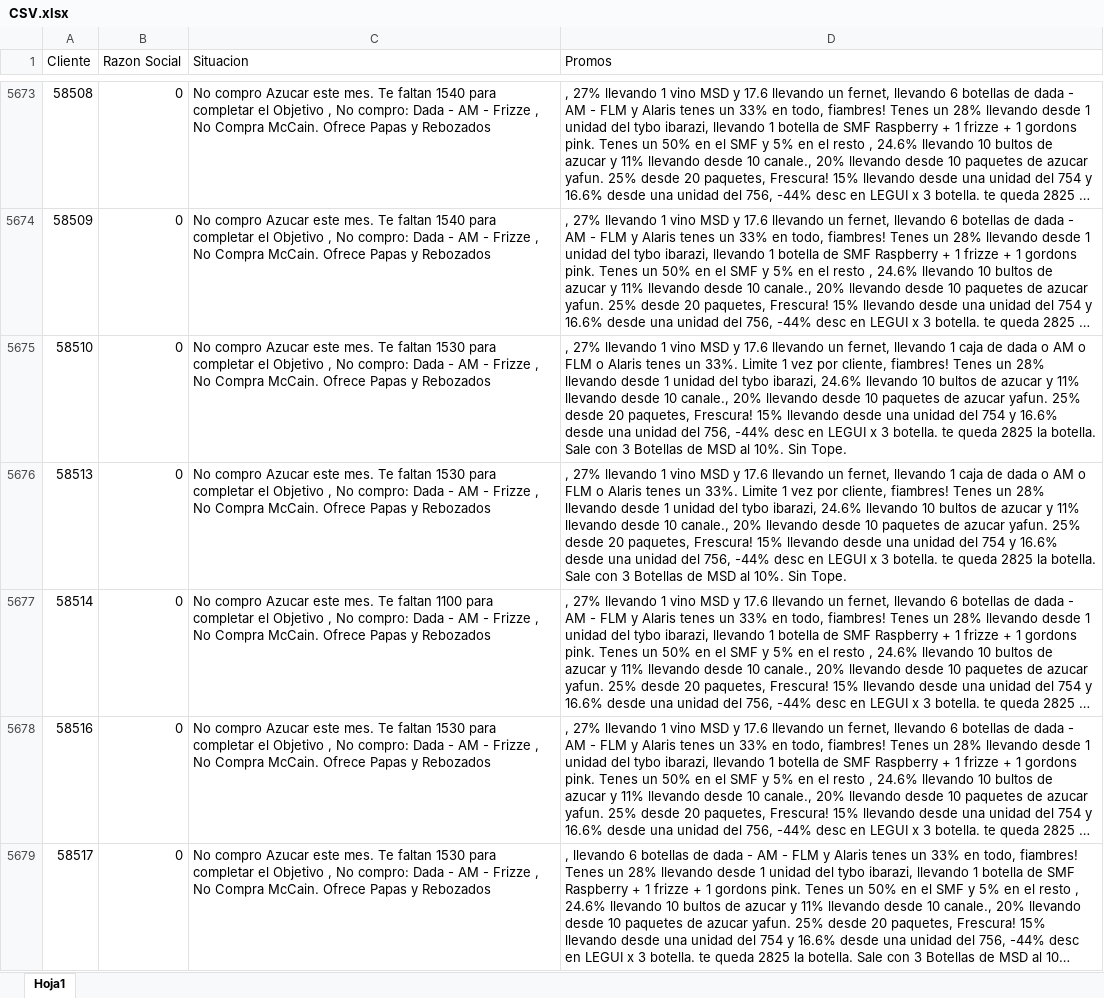
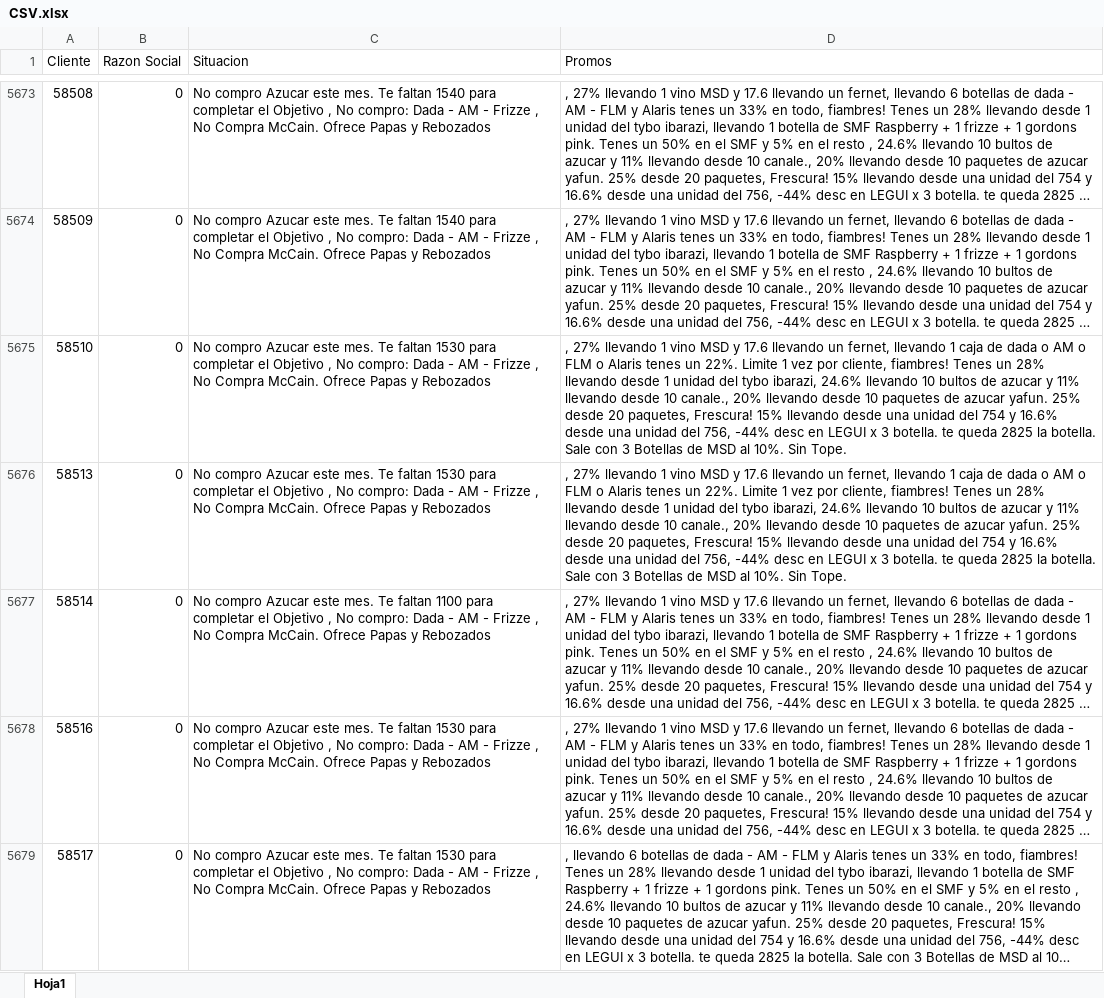
Before and after one commit to SantiagoPQ2/Web, an Excel workbook: public/CSV.xlsx, sheet Hoja1, drawn as a sheet; only a part is shown, gaps mark what is left out; long unchanged cells end in …; values as stored, in another font and other column widths than the file's, no borders; the diff covers the shown part only; the diff names each change by its address in the sheet, - before the commit and + after, or states it on an @@ line.

```diff
--- a/public/CSV.xlsx (sheet Hoja1)
+++ b/public/CSV.xlsx (sheet Hoja1)
-D5675:D5676 (Promos): …tenes un 33%. Limite 1…
+D5675:D5676 (Promos): …tenes un 22%. Limite 1…
```
Also changed, not shown: 279 edited cells elsewhere in this sheet.
